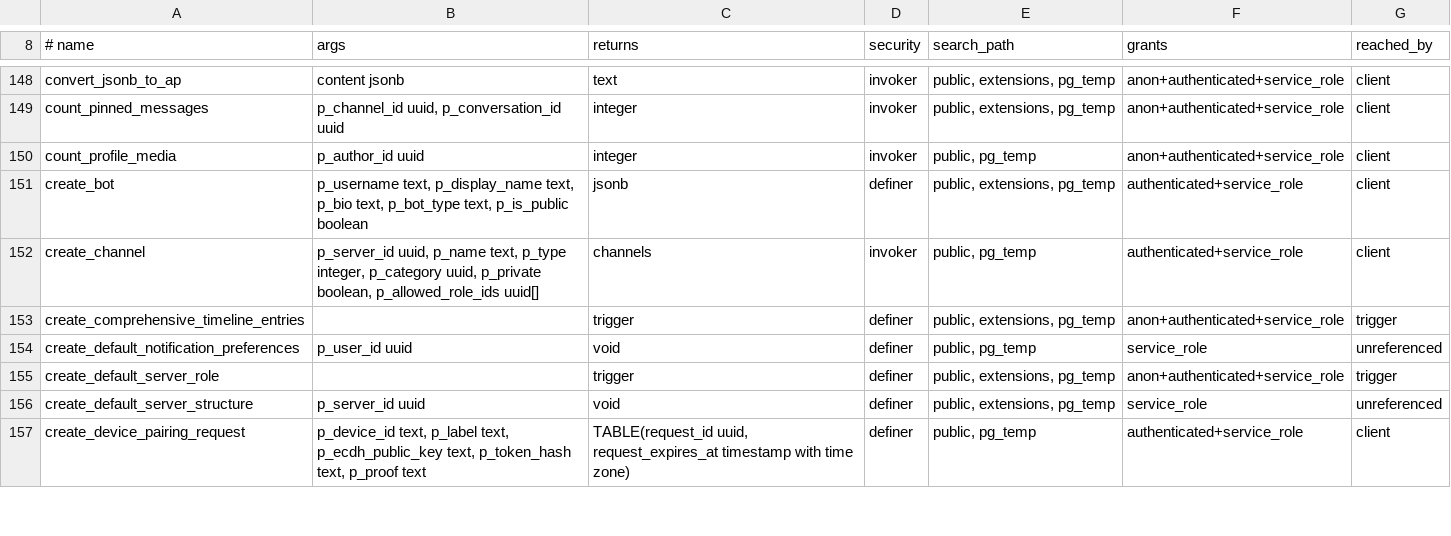
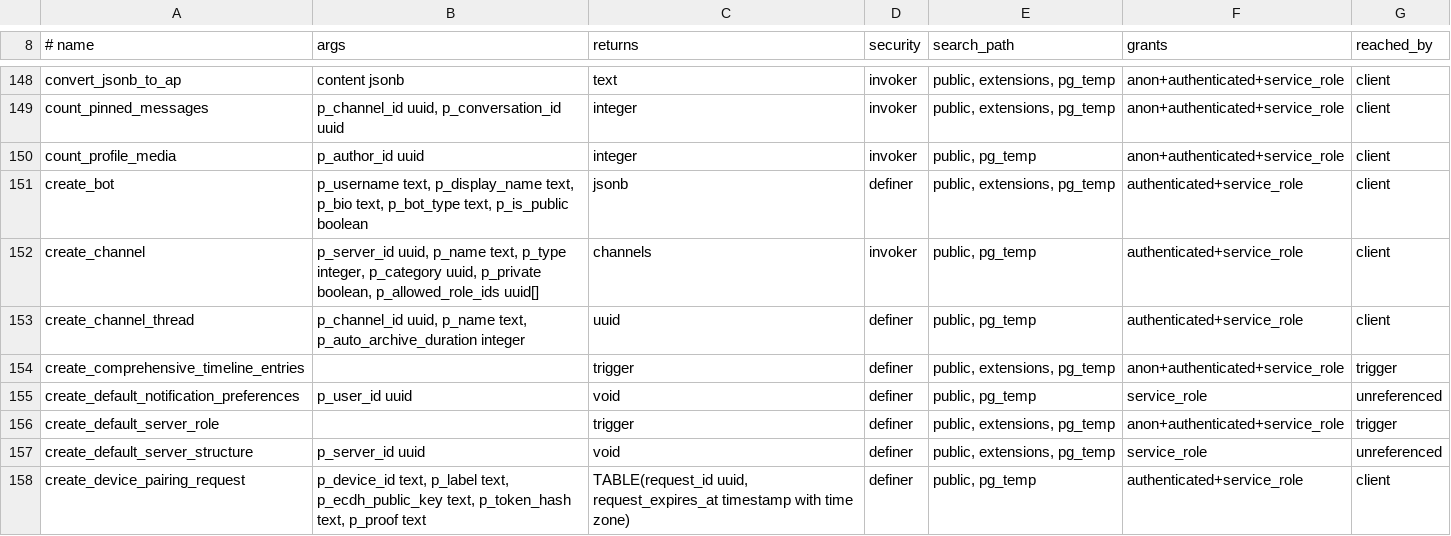
Before and after one commit to y4my4my4m/harmony, a TSV file: db_schema/SURFACE.tsv, drawn as a sheet; only a part is shown, gaps mark what is left out.

Commit message:
feat(threads): start a thread without a message
New thread in the channel's threads list asks for a name and opens the
thread. create_channel_thread posts the channel's "started a thread"
notice and makes it the thread's parent: parent_message_id stays NOT
NULL and federation keeps a parent to reference. The thread views do
not show that notice as the opening message.

A standalone thread federates with harmony:standalone; the receiving
instance posts its own notice as the parent instead of resolving the
sender's.

```diff
--- a/db_schema/SURFACE.tsv
+++ b/db_schema/SURFACE.tsv
@@ -152,2 +152,3 @@ create_bot	p_username text, p_display_name text, p_bio text, p_bot_type text, p_
 create_channel	p_server_id uuid, p_name text, p_type integer, p_category uuid, p_private boolean, p_allowed_role_ids uuid[]	channels	invoker	public, pg_temp	authenticated+service_role	client
+create_channel_thread	p_channel_id uuid, p_name text, p_auto_archive_duration integer	uuid	definer	public, pg_temp	authenticated+service_role	client
 create_comprehensive_timeline_entries		trigger	definer	public, extensions, pg_temp	anon+authenticated+service_role	trigger
```
Also changed, not shown: db_schema/REACHABILITY.tsv, 17 other files.
